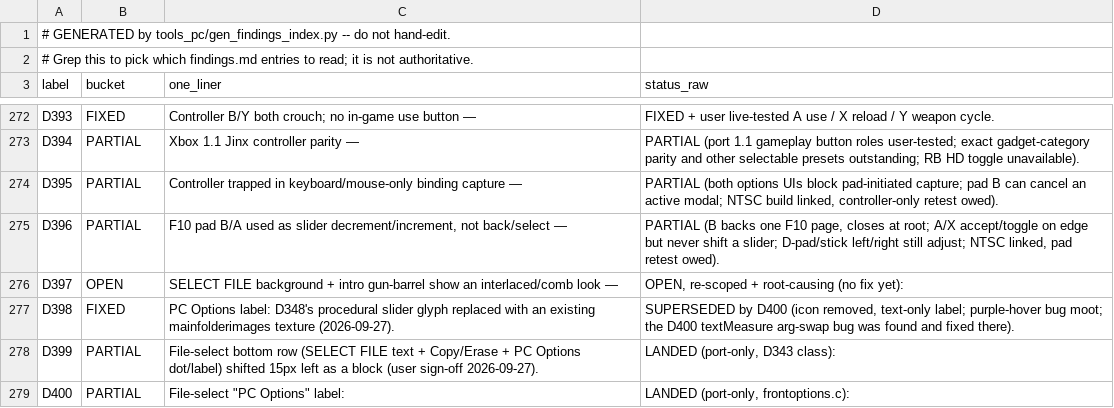
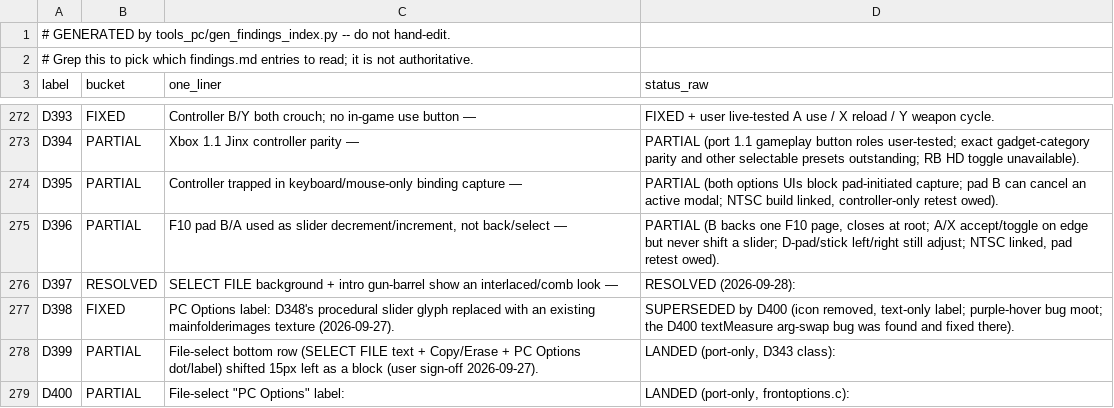
Before and after one commit to danturn/goldeneye-pc-port, a CSV file: docs/dev/findings-index.csv, drawn as a sheet; only a part is shown, gaps mark what is left out.

Commit message:
port: D397 — fix file-select/gun-barrel comb via RDP scanline-range snap in gfx_draw_rectangle
Root cause H2 confirmed: the gun-barrel / file-select vertical gradient is
built from 0.75-native-pixel-tall gSPTextureRectangle row strips (title2.c
(<<2)-1 bottom idiom). On the N64 RDP the scan converter floors the U10.2
edges to whole scanlines, so each strip rasterizes to exactly one scanline;
gfx_draw_rectangle passed the fractional edges straight to the GPU's
continuous rasterizer, aliasing the 0.75px pitch into a periodic 'comb'
(fixed ~3-native-row period; window period = 3*scale — confirmed by a
3-scale 640/1024/1280 GE_PCDUMP test).

Fix (port-layer, surgical): after the sub-pixel offset, floor the top edge to
its scanline and the bottom edge to the last covered scanline (the RDP
scanline range [top_scan, bot_scan+1]) before NDC conversion. No-op for
whole-pixel rects (edges already 4k/4k-1), so only sub-pixel strips change
and normal fills are untouched.

Also: remove the temporary GE_D397SH / D397SHM env-gated shader probes
(gfx_opengl.cpp, gfx_pc.cpp) now that the root cause is settled.

Docs: findings.md D397 -> RESOLVED (+3-scale confirmation + fix record),
findings-index.csv regenerated, porting-notes.md section D15 marked resolved
with the landed fix.

Verified by playtest: gun-barrel + file-select gradient render clean, comb
gone.

```diff
--- a/docs/dev/findings-index.csv
+++ b/docs/dev/findings-index.csv
@@ -275,3 +275,3 @@ D395,PARTIAL,Controller trapped in keyboard/mouse-only binding capture —,"PART
 D396,PARTIAL,"F10 pad B/A used as slider decrement/increment, not back/select —","PARTIAL (B backs one F10 page, closes at root; A/X accept/toggle on edge but never shift a slider; D-pad/stick left/right still adjust; NTSC linked, pad retest owed)."
-D397,OPEN,SELECT FILE background + intro gun-barrel show an interlaced/comb look —,"OPEN, re-scoped + root-causing (no fix yet):"
+D397,RESOLVED,SELECT FILE background + intro gun-barrel show an interlaced/comb look —,RESOLVED (2026-09-28):
 D398,FIXED,PC Options label: D348's procedural slider glyph replaced with an existing mainfolderimages texture (2026-09-27).,"SUPERSEDED by D400 (icon removed, text-only label; purple-hover bug moot; the D400 textMeasure arg-swap bug was found and fixed there)."
```
Also changed, not shown: 4 other files.
